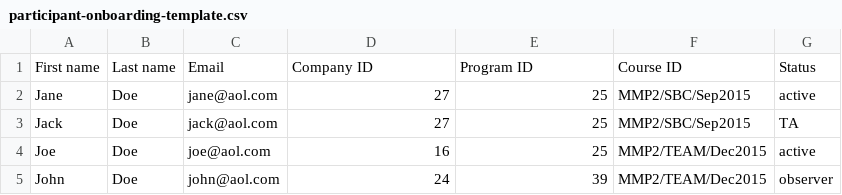
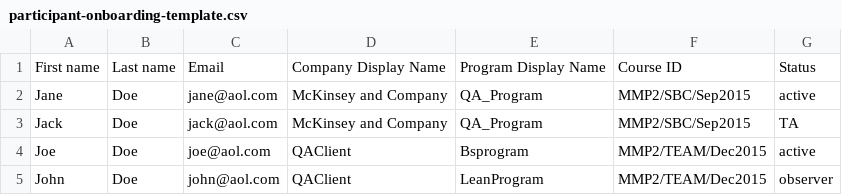
Before and after one commit to mckinseyacademy/mcka-theme, a CSV file: static/docs/participant-onboarding-template.csv, drawn as a sheet.

```diff
--- a/static/docs/participant-onboarding-template.csv
+++ b/static/docs/participant-onboarding-template.csv
@@ -1,5 +1,5 @@
-First name,Last name,Email,Company ID,Program ID,Course ID,Status
-Jane,Doe,jane@aol.com,27,25,MMP2/SBC/Sep2015,active
-Jack,Doe,jack@aol.com,27,25,MMP2/SBC/Sep2015,TA
-Joe,Doe,joe@aol.com,16,25,MMP2/TEAM/Dec2015,active
-John,Doe,john@aol.com,24,39,MMP2/TEAM/Dec2015,observer
+First name,Last name,Email,Company Display Name,Program Display Name,Course ID,Status
+Jane,Doe,jane@aol.com,McKinsey and Company,QA_Program,MMP2/SBC/Sep2015,active
+Jack,Doe,jack@aol.com,McKinsey and Company,QA_Program,MMP2/SBC/Sep2015,TA
+Joe,Doe,joe@aol.com,QAClient,Bsprogram,MMP2/TEAM/Dec2015,active
+John,Doe,john@aol.com,QAClient,LeanProgram,MMP2/TEAM/Dec2015,observer
```
Also changed, not shown: 5 other files.
